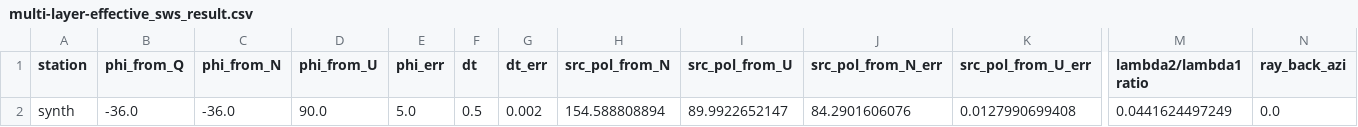
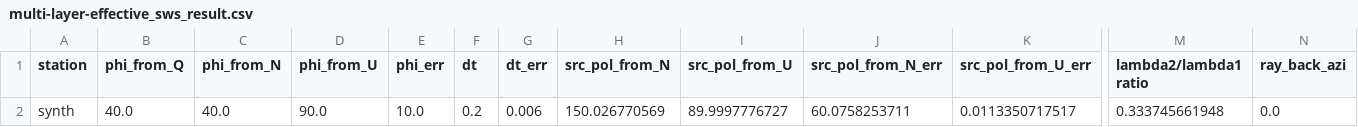
Before and after one commit to TomSHudson/swspy, a CSV file: examples/paper_examples/synth_example_figures/outputs/data/multi-layer-effective_sws_result.csv, drawn as a sheet; only a part is shown, gaps mark what is left out; removed rows and columns are numbered as before the commit, all else as after; rows hold the shown columns only; the diff names each change by its address in the sheet, - before the commit and + after, or states it on an @@ line.

Commit message:
Removed NonLinLocPy dependency and checked stability of some examples.

```diff
--- a/examples/paper_examples/synth_example_figures/outputs/data/multi-layer-effective_sws_result.csv
+++ b/examples/paper_examples/synth_example_figures/outputs/data/multi-layer-effective_sws_result.csv
-row 2: synth | -36.0 | -36.0 | 90.0 | 5.0 | 0.5 | 0.002 | 154.588808894 | 89.9922652147 | 84.2901606076 | 0.0127990699408 | 0.0441624497249 | 0.0
+row 2: synth | 40.0 | 40.0 | 90.0 | 10.0 | 0.2 | 0.006 | 150.026770569 | 89.9997776727 | 60.0758253711 | 0.0113350717517 | 0.333745661948 | 0.0
```
Also changed, not shown: examples/paper_examples/icequake_figure/20090121042009_sws_result.csv, examples/paper_examples/synth_example_figures/outputs/data/multi-layer_direct_method_sws_result.csv, 16 other files.
